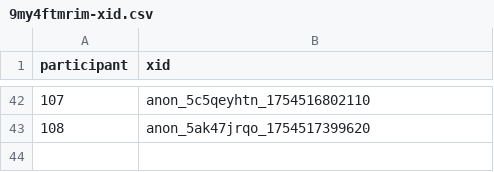
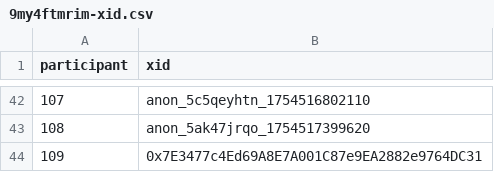
Before and after one commit to evalscience/deepgov-polis, a CSV file: xid/9my4ftmrim-xid.csv, drawn as a sheet; only a part is shown, gaps mark what is left out.

```diff
--- a/xid/9my4ftmrim-xid.csv
+++ b/xid/9my4ftmrim-xid.csv
@@ -43 +43,2 @@ participant,xid
 108,"anon_5ak47jrqo_1754517399620"
+109,"0x7E3477c4Ed69A8E7A001C87e9EA2882e9764DC31"
```
Also changed, not shown: summary/9my4ftmrim-summary.csv.
